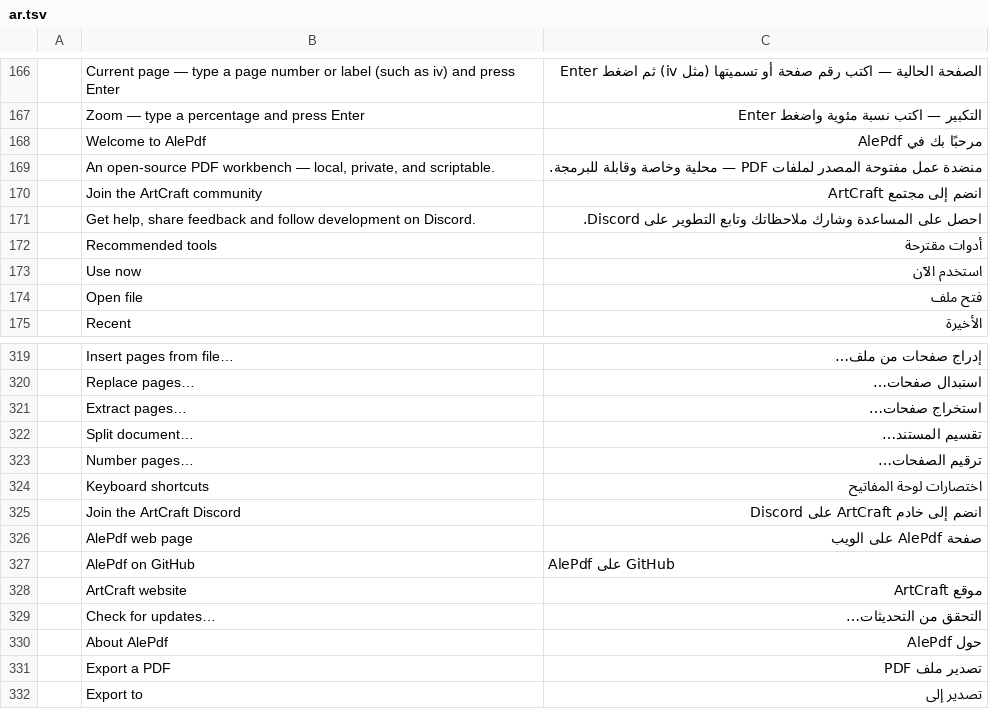
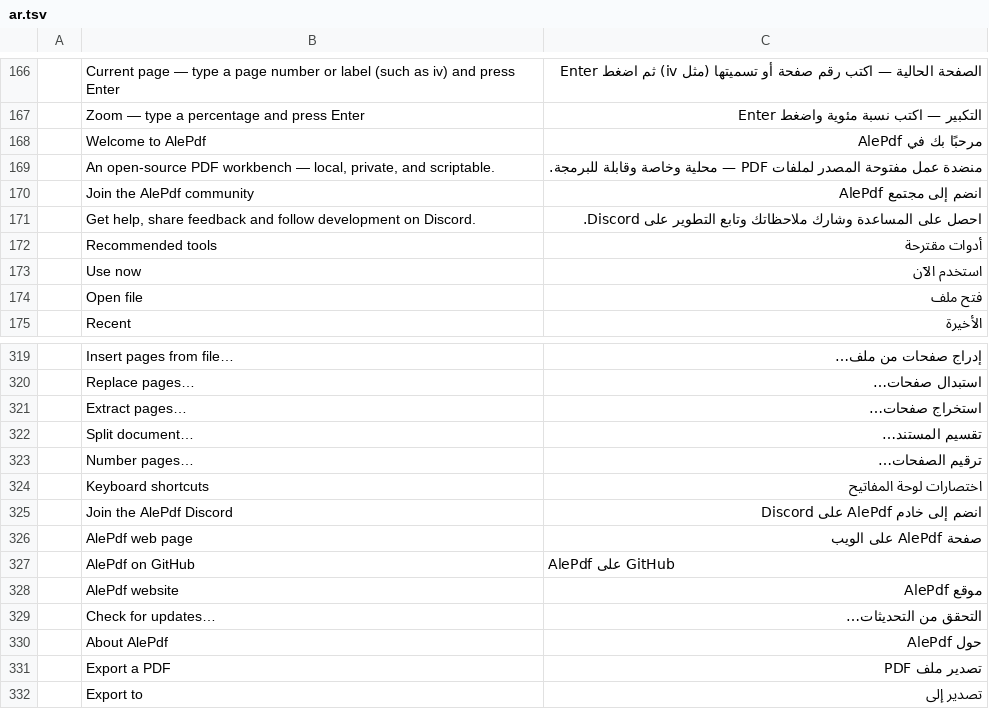
Before and after one commit to themanoftalent/alepdf, a TSV file: crates/ui-egui/src/i18n/ar.tsv, drawn as a sheet; only a part is shown, gaps mark what is left out; removed rows and columns are numbered as before the commit, all else as after; the diff names each change by its address in the sheet, - before the commit and + after, or states it on an @@ line.

Commit message:
Brand and customize AlePdf: remove upstream ArtCraft/PdfCraft branding, rewrite README, update metadata and links

```diff
--- a/crates/ui-egui/src/i18n/ar.tsv
+++ b/crates/ui-egui/src/i18n/ar.tsv
-row 170:  | Join the ArtCraft community | انضم إلى مجتمع ArtCraft
+row 170:  | Join the AlePdf community | انضم إلى مجتمع AlePdf
-row 325:  | Join the ArtCraft Discord | انضم إلى خادم ArtCraft على Discord
+row 325:  | Join the AlePdf Discord | انضم إلى خادم AlePdf على Discord
-row 328:  | ArtCraft website | موقع ArtCraft
+row 328:  | AlePdf website | موقع AlePdf
```
Also changed, not shown: crates/ui-egui/src/i18n/bg.tsv, crates/ui-egui/src/i18n/ca.tsv, 55 other files.
